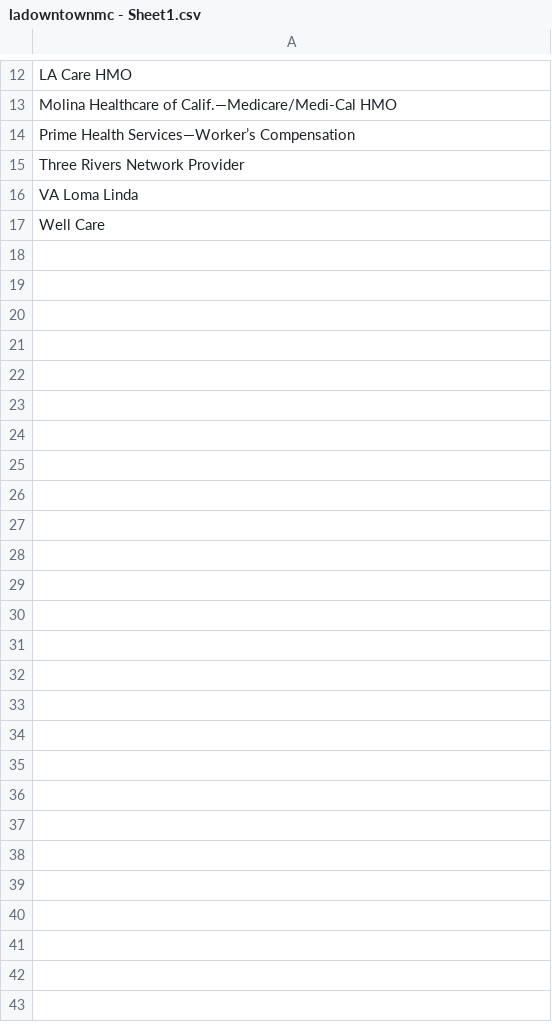
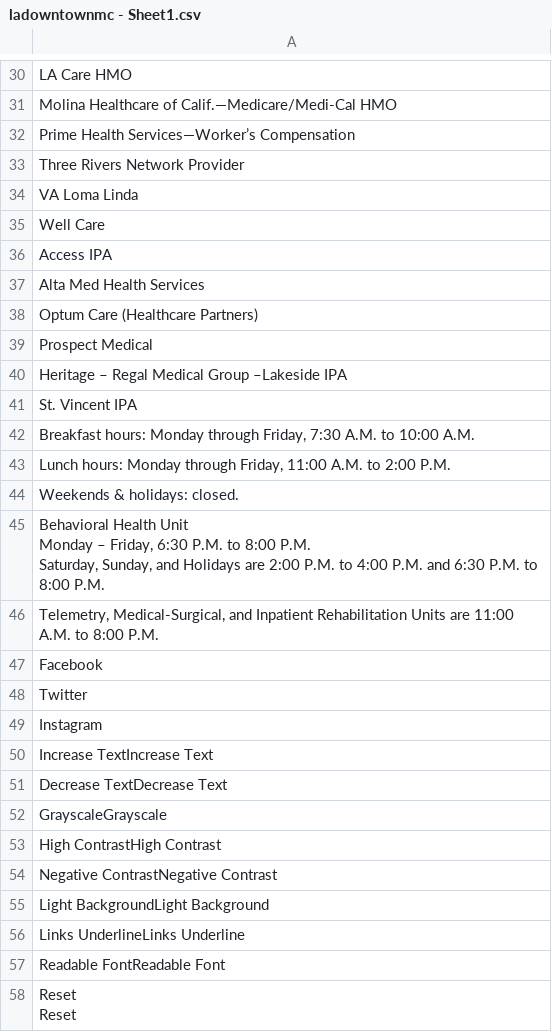
Before and after one commit to ShammuMeyyappan/LA-Hospital-Finder, a CSV file: data/processed/CSV/ladowntownmc - Sheet1.csv, drawn as a sheet; only a part is shown, gaps mark what is left out; the diff covers the shown part only.

```diff
--- a/data/processed/CSV/ladowntownmc - Sheet1.csv
+++ b/data/processed/CSV/ladowntownmc - Sheet1.csv
@@ -17 +39,67 @@ VA Loma Linda
 Well Care
+Access IPA
+Alta Med Health Services
+Optum Care (Healthcare Partners)
+Prospect Medical
+Heritage – Regal Medical Group –Lakeside IPA
+St. Vincent IPA
+"Breakfast hours: Monday through Friday, 7:30 A.M. to 10:00 A.M."
+"Lunch hours: Monday through Friday, 11:00 A.M. to 2:00 P.M."
+Weekends & holidays: closed.
+"Behavioral Health Unit
+Monday – Friday, 6:30 P.M. to 8:00 P.M.
+Saturday, Sunday, and Holidays are 2:00 P.M. to 4:00 P.M. and 6:30 P.M. to 8:00 P.M."
+"Telemetry, Medical-Surgical, and Inpatient Rehabilitation Units are 11:00 A.M. to 8:00 P.M."
+"
+
+Facebook
+
+"
+"
+
+Twitter
+
+"
+"
+
+Instagram
+
+"
+"
+
+Increase TextIncrease Text
+"
+"
+
+Decrease TextDecrease Text
+"
+"
+
+GrayscaleGrayscale
+"
+"
+
+High ContrastHigh Contrast
+"
+"
+
+Negative ContrastNegative Contrast
+"
+"
+
+Light BackgroundLight Background
+"
+"
+
+Links UnderlineLinks Underline
+"
+"
+
+Readable FontReadable Font
+"
+"
+
+Reset
+Reset
+
+"
```
Also changed, not shown: 18 added rows elsewhere in this file, data/processed/CSV/dignity_Service - Sheet1.csv, data/processed/CSV/keck - Sheet1.csv, 19 other files.
